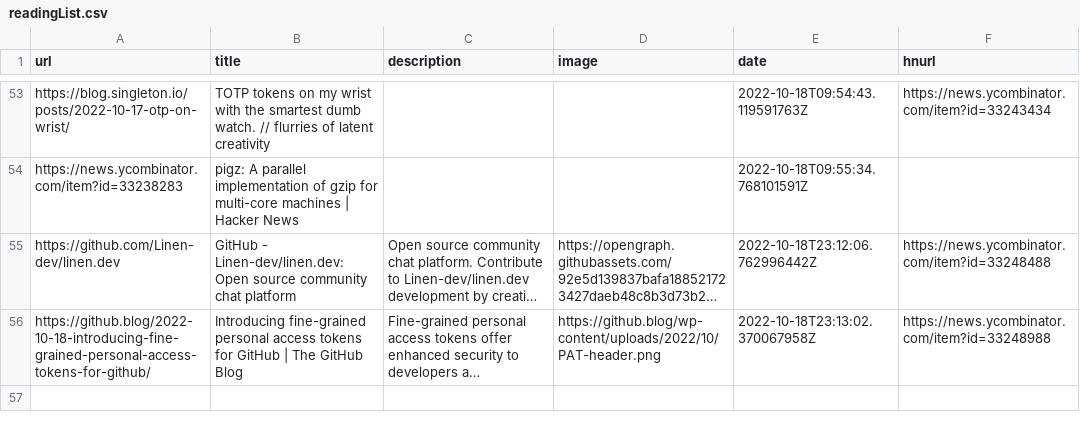
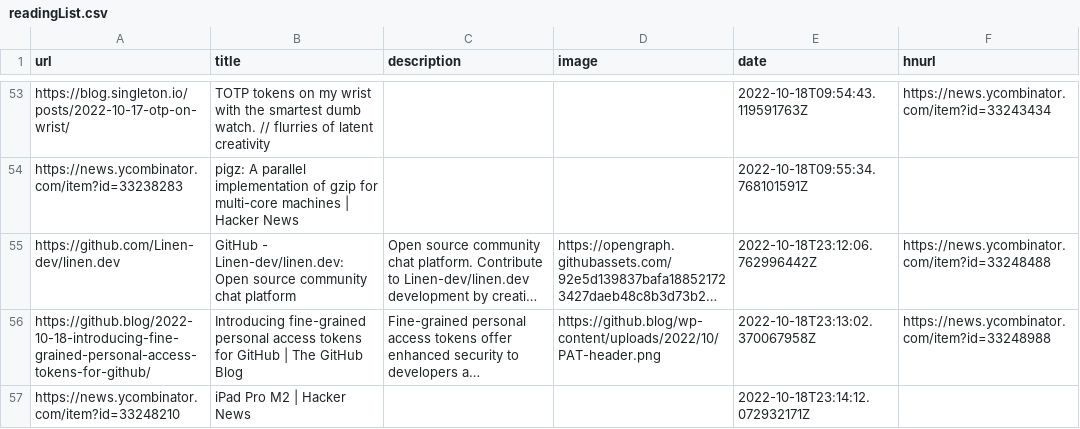
Before and after one commit to AdditionalMetal/readingList, a CSV file: readingList.csv, drawn as a sheet; only a part is shown, gaps mark what is left out; long unchanged cells end in …; the diff names each change by its address in the sheet, - before the commit and + after, or states it on an @@ line.

Commit message:
Automated reading list update on Tue Oct 18 23:14:12 UTC 2022

```diff
--- a/readingList.csv
+++ b/readingList.csv
+row 57: https://news.ycombinator.com/item?id=33248210 | iPad Pro M2 | Hacker News |  |  | 2022-10-18T23:14:12.072932171Z
```
